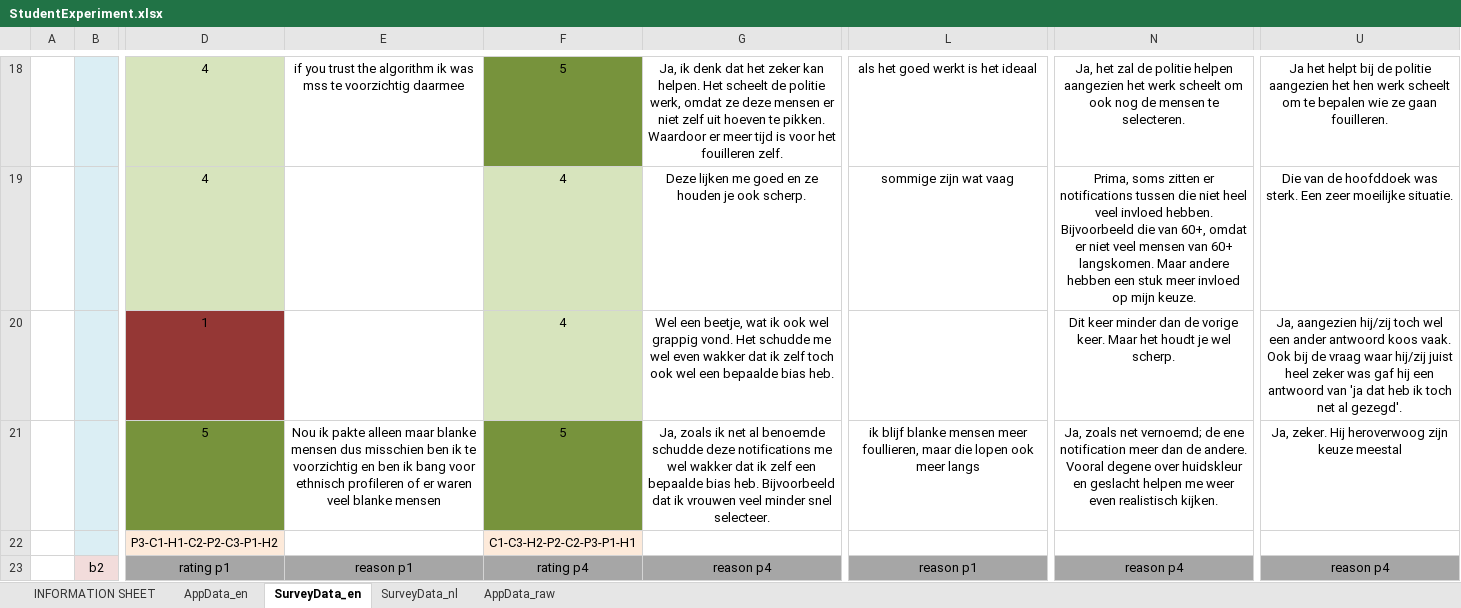
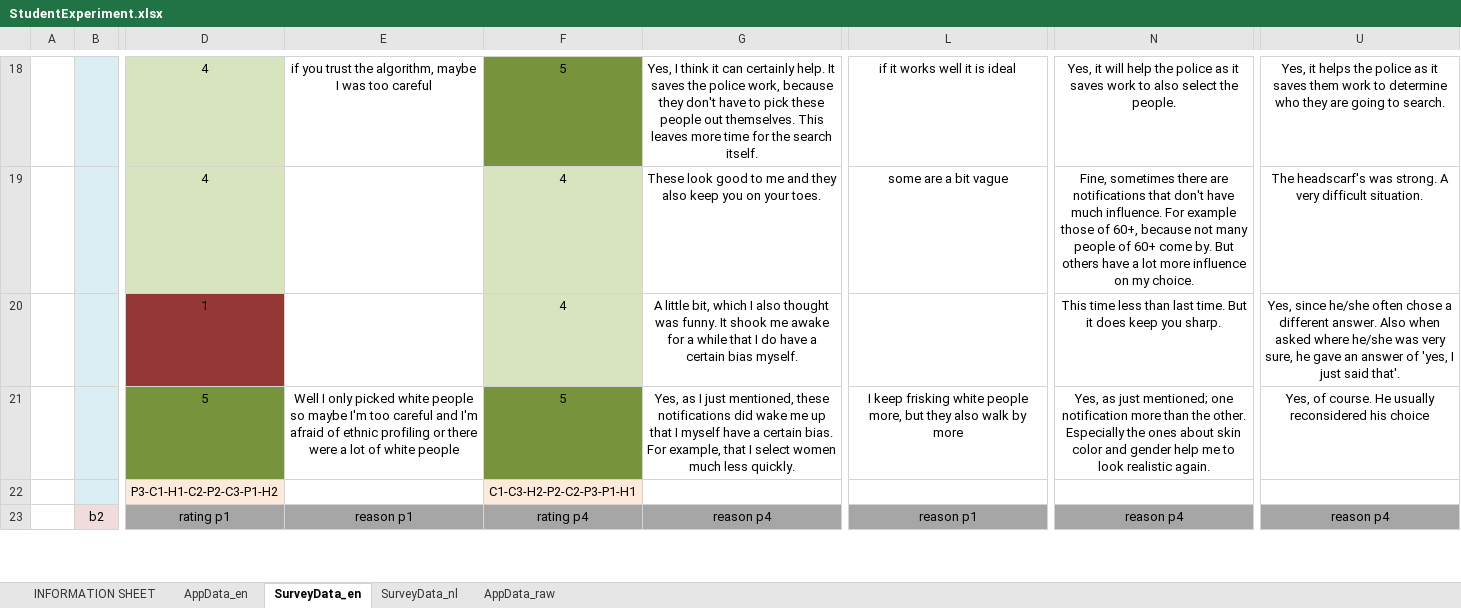
Before and after one commit to Hann-v0/ReflectionMachine, an Excel workbook: StudentExperiment.xlsx, sheet SurveyData_en, drawn as a sheet; only a part is shown, gaps mark what is left out; values as stored, in another font and other column widths than the file's, no borders; the diff covers the shown part only; the diff names each change by its address in the sheet, - before the commit and + after, or states it on an @@ line.

```diff
--- a/StudentExperiment.xlsx (sheet SurveyData_en)
+++ b/StudentExperiment.xlsx (sheet SurveyData_en)
-E18: …trust the algorithm ik was mss te voorzichtig daarmee
+E18: …trust the algorithm, maybe I was too careful
-G18: Ja, ik denk dat het zeker kan helpen. Het scheelt de politie werk, omdat ze deze mensen er niet zelf uit hoeven te pikken. Waardoor er meer tijd is voor het fouilleren zelf.
+G18: Yes, I think it can certainly help. It saves the police work, because they don't have to pick these people out themselves. This leaves more time for the search itself.
-L18: als het goed werkt is het ideaal
+L18: if it works well it is ideal
-N18: Ja, het zal de politie helpen aangezien het werk scheelt om ook nog de mensen te selecteren.
+N18: Yes, it will help the police as it saves work to also select the people.
-U18: Ja het helpt bij de politie aangezien het hen werk scheelt om te bepalen wie ze gaan fouilleren.
+U18: Yes, it helps the police as it saves them work to determine who they are going to search.
-G19: Deze lijken me goed en ze houden je ook scherp.
+G19: These look good to me and they also keep you on your toes.
-L19: sommige zijn wat vaag
+L19: some are a bit vague
-N19: Prima, soms zitten er notifications tussen die niet heel veel invloed hebben. Bijvoorbeeld die van 60+, omdat er niet veel mensen van 60+ langskomen. Maar andere hebben een stuk meer invloed op mijn keuze.
+N19: Fine, sometimes there are notifications that don't have much influence. For example those of 60+, because not many people of 60+ come by. But others have a lot more influence on my choice.
-U19: Die van de hoofddoek was sterk. Een zeer moeilijke situatie.
+U19: The headscarf's was strong. A very difficult situation.
-G20: Wel een beetje, wat ik ook wel grappig vond. Het schudde me wel even wakker dat ik zelf toch ook wel een bepaalde bias heb.
+G20: A little bit, which I also thought was funny. It shook me awake for a while that I do have a certain bias myself.
-N20: Dit keer minder dan de vorige keer. Maar het houdt je wel scherp.
+N20: This time less than last time. But it does keep you sharp.
-U20: Ja, aangezien hij/zij toch wel een ander antwoord koos vaak. Ook bij de vraag waar hij/zij juist heel zeker was gaf hij een antwoord van 'ja dat heb ik toch net al gezegd'.
+U20: Yes, since he/she often chose a different answer. Also when asked where he/she was very sure, he gave an answer of 'yes, I just said that'.
-E21: Nou ik pakte alleen maar blanke mensen dus misschien ben ik te voorzichtig en ben ik bang voor ethnisch profileren of er waren veel blanke mensen
+E21: Well I only picked white people so maybe I'm too careful and I'm afraid of ethnic profiling or there were a lot of white people
-G21: Ja, zoals ik net al benoemde schudde deze notifications me wel wakker dat ik zelf een bepaalde bias heb. Bijvoorbeeld dat ik vrouwen veel minder snel selecteer.
+G21: Yes, as I just mentioned, these notifications did wake me up that I myself have a certain bias. For example, that I select women much less quickly.
-L21: ik blijf blanke mensen meer foullieren, maar die lopen ook meer langs
+L21: I keep frisking white people more, but they also walk by more
-N21: Ja, zoals net vernoemd; de ene notification meer dan de andere. Vooral degene over huidskleur en geslacht helpen me weer even realistisch kijken.
+N21: Yes, as just mentioned; one notification more than the other. Especially the ones about skin color and gender help me to look realistic again.
-U21: Ja, zeker. Hij heroverwoog zijn keuze meestal
+U21: Yes, of course. He usually reconsidered his choice
```
Also changed, not shown: 49 edited cells elsewhere in this sheet, sheet AppData_en, AgentExperiment.xlsx, 16 other files.
